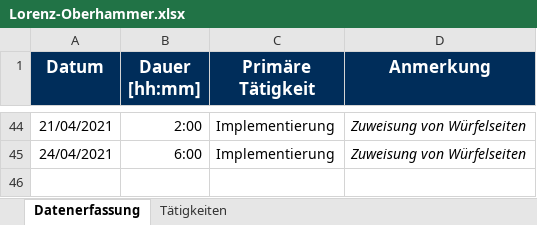
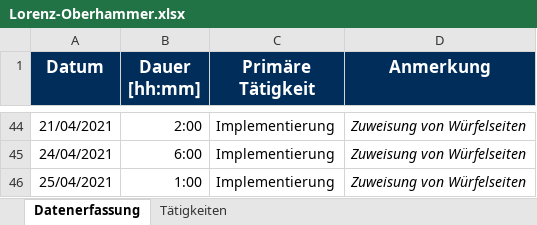
Before and after one commit to b-ertel/TimeGuess-Game, an Excel workbook: time-records/Lorenz-Oberhammer.xlsx, sheet Datenerfassung, drawn as a sheet; only a part is shown, gaps mark what is left out; values as stored, in another font and other column widths than the file's, no borders; the diff names each change by its address in the sheet, - before the commit and + after, or states it on an @@ line.

Commit message:
don't touch my time records

```diff
--- a/time-records/Lorenz-Oberhammer.xlsx (sheet Datenerfassung)
+++ b/time-records/Lorenz-Oberhammer.xlsx (sheet Datenerfassung)
+row 46: 25/04/2021 | 1:00 | Implementierung | Zuweisung von Würfelseiten
```
